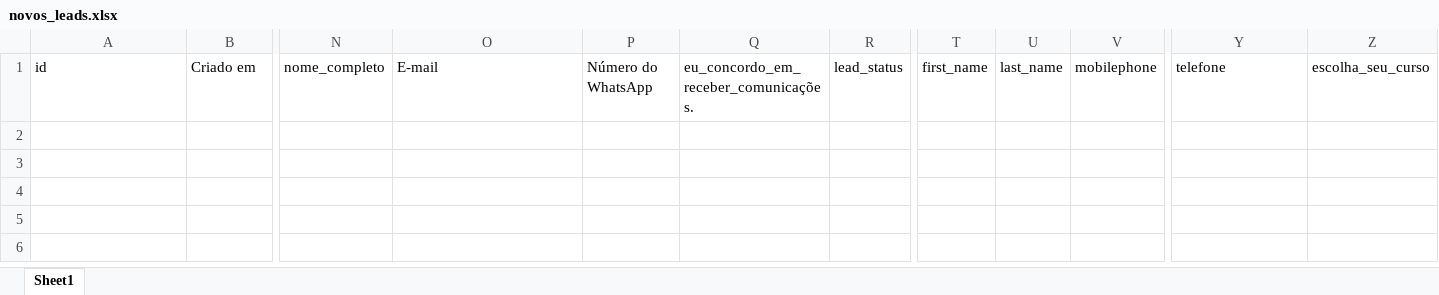
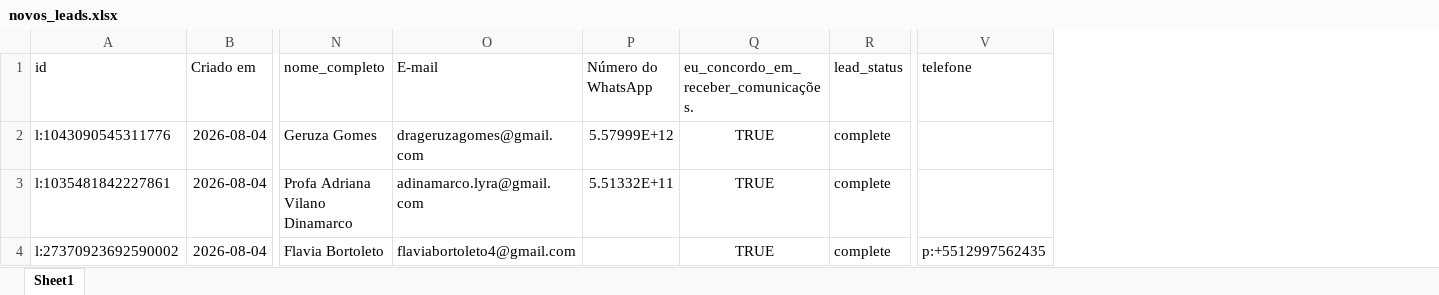
Before and after one commit to hugolosqui-trivento/automacao_meta, an Excel workbook: novos_leads.xlsx, sheet Sheet1, drawn as a sheet; only a part is shown, gaps mark what is left out; values as stored, in another font and other column widths than the file's, no borders; removed rows and columns are numbered as before the commit, all else as after; rows hold the shown columns only; the diff names each change by its address in the sheet, - before the commit and + after, or states it on an @@ line.

Commit message:
app criado

```diff
--- a/novos_leads.xlsx (sheet Sheet1)
+++ b/novos_leads.xlsx (sheet Sheet1)
-column T (first_name), empty
-column U (last_name), empty
-column V (mobilephone), empty
-column Z (escolha_seu_curso), empty
+row 2: l:1043090545311776 | 2026-08-04 | Geruza Gomes | drageruzagomes@gmail.com | 5.57999E+12 | TRUE | complete
+row 3: l:1035481842227861 | 2026-08-04 | Profa Adriana Vilano Dinamarco | adinamarco.lyra@gmail.com | 5.51332E+11 | TRUE | complete
+row 4: l:27370923692590002 | 2026-08-04 | Flavia Bortoleto | flaviabortoleto4@gmail.com |  | TRUE | complete | p:+5512997562435
```
Also changed, not shown: 8 other files.
